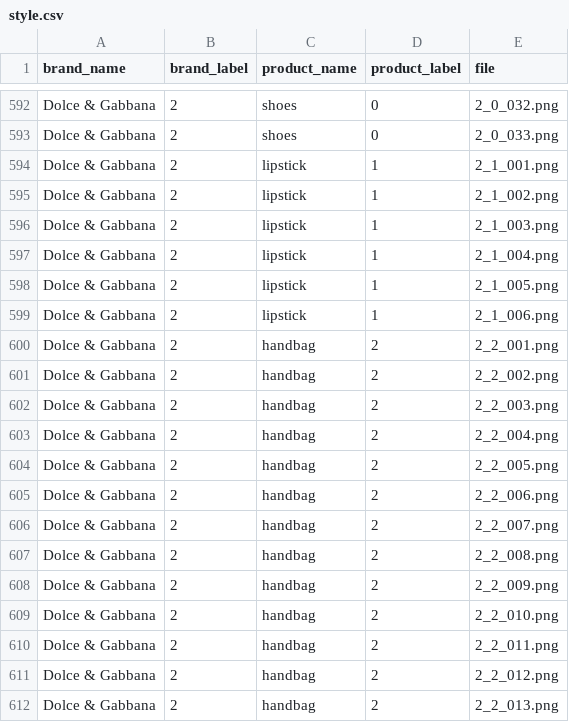
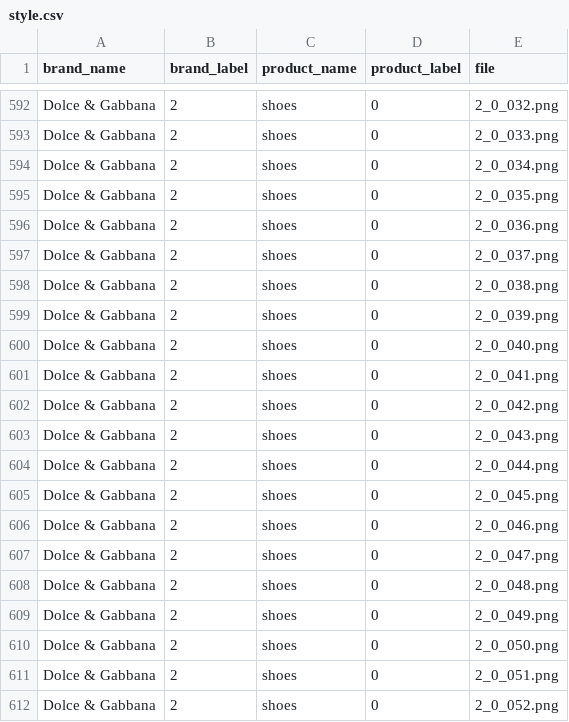
Before and after one commit to OlgaBelitskaya/deep_learning_projects, a CSV file: DL_PP4/data/style.csv, drawn as a sheet; only a part is shown, gaps mark what is left out; the shorter side is filled out with more unchanged rows; the diff covers the shown part only; the diff names each change by its address in the sheet, - before the commit and + after, or states it on an @@ line.

```diff
--- a/DL_PP4/data/style.csv
+++ b/DL_PP4/data/style.csv
+row 594: Dolce & Gabbana | 2 | shoes | 0 | 2_0_034.png
+row 595: Dolce & Gabbana | 2 | shoes | 0 | 2_0_035.png
+row 596: Dolce & Gabbana | 2 | shoes | 0 | 2_0_036.png
+row 597: Dolce & Gabbana | 2 | shoes | 0 | 2_0_037.png
+row 598: Dolce & Gabbana | 2 | shoes | 0 | 2_0_038.png
+row 599: Dolce & Gabbana | 2 | shoes | 0 | 2_0_039.png
+row 600: Dolce & Gabbana | 2 | shoes | 0 | 2_0_040.png
+row 601: Dolce & Gabbana | 2 | shoes | 0 | 2_0_041.png
+row 602: Dolce & Gabbana | 2 | shoes | 0 | 2_0_042.png
+row 603: Dolce & Gabbana | 2 | shoes | 0 | 2_0_043.png
+row 604: Dolce & Gabbana | 2 | shoes | 0 | 2_0_044.png
+row 605: Dolce & Gabbana | 2 | shoes | 0 | 2_0_045.png
+row 606: Dolce & Gabbana | 2 | shoes | 0 | 2_0_046.png
+row 607: Dolce & Gabbana | 2 | shoes | 0 | 2_0_047.png
+row 608: Dolce & Gabbana | 2 | shoes | 0 | 2_0_048.png
+row 609: Dolce & Gabbana | 2 | shoes | 0 | 2_0_049.png
+row 610: Dolce & Gabbana | 2 | shoes | 0 | 2_0_050.png
+row 611: Dolce & Gabbana | 2 | shoes | 0 | 2_0_051.png
+row 612: Dolce & Gabbana | 2 | shoes | 0 | 2_0_052.png
```
Also changed, not shown: 19 added rows elsewhere in this file, 38 other files.
